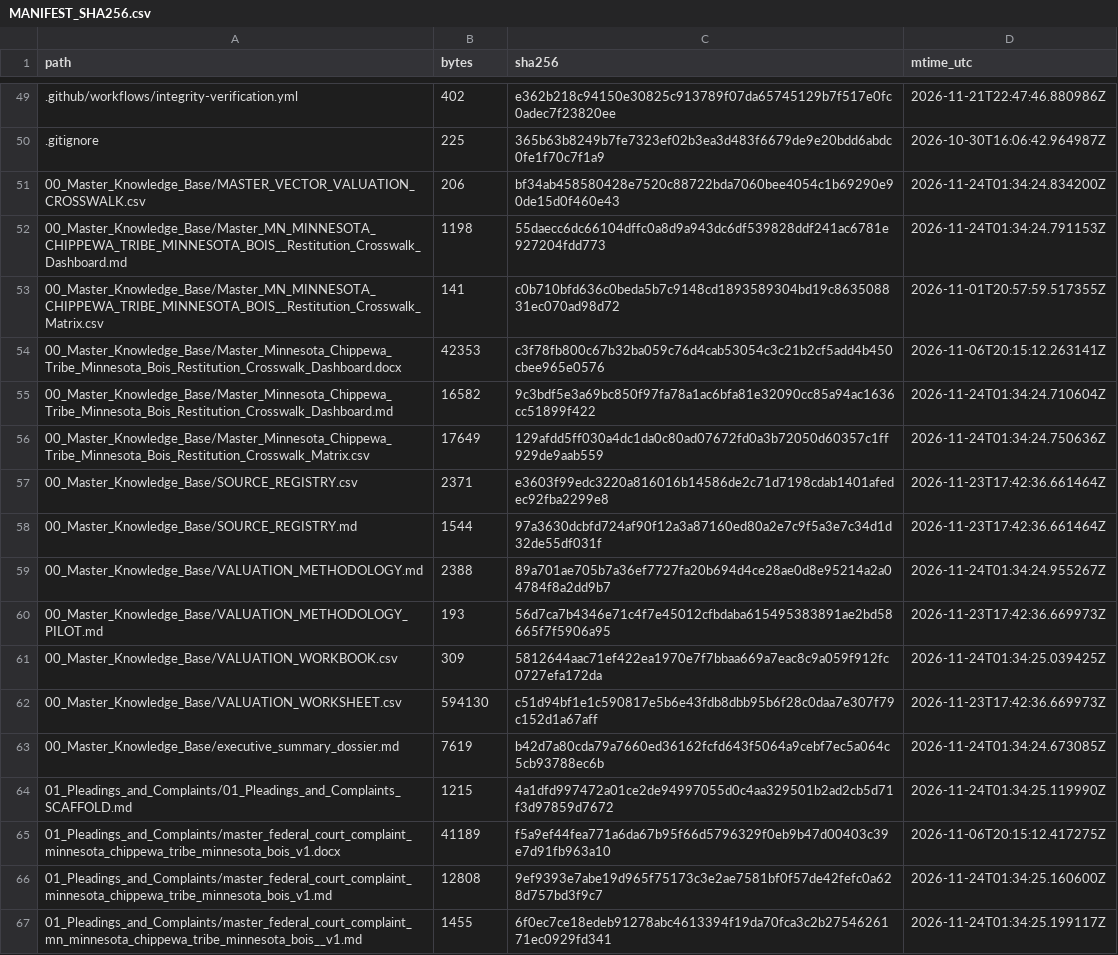
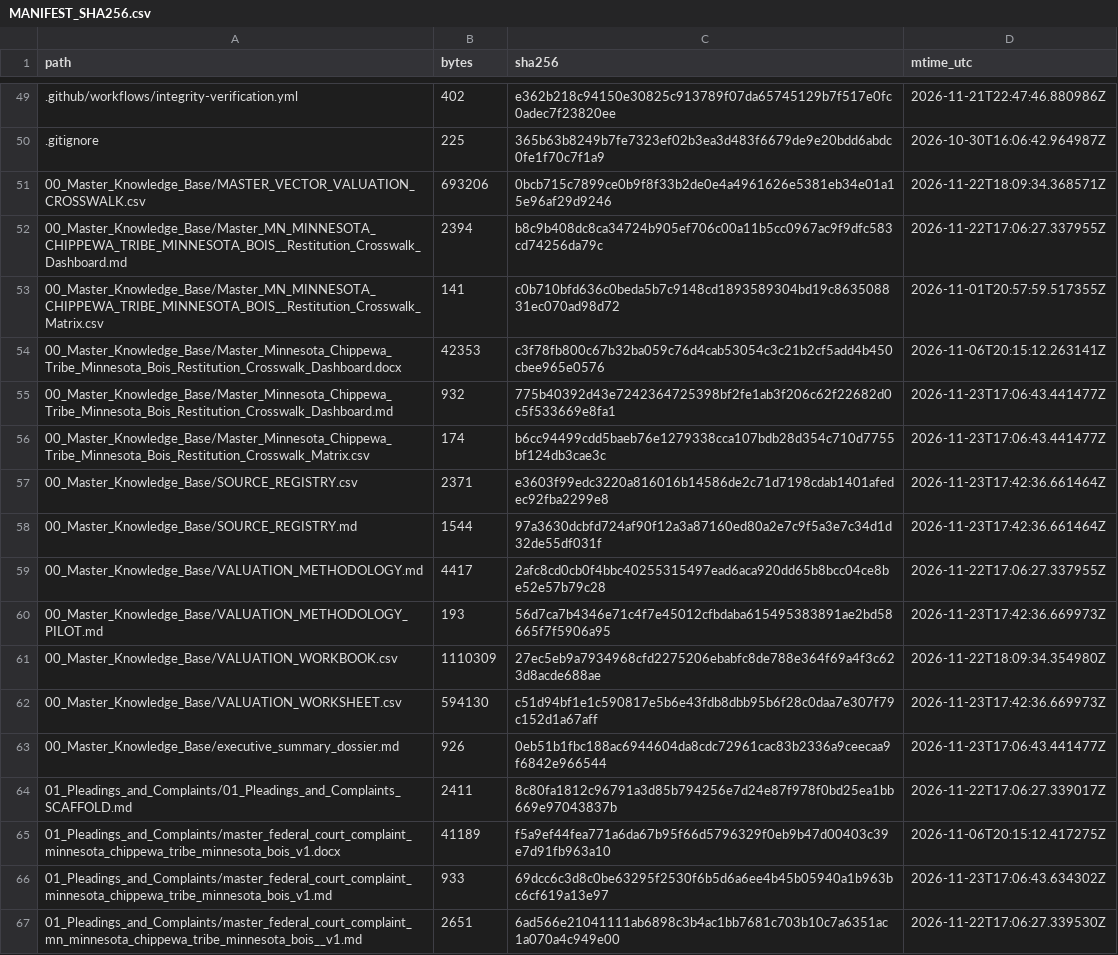
Before and after one commit to GlobalRestitutionAlliance/turtle-island-us-mn-minnesota-chippewa-tribe-minnesota-bois--master-litigation, a CSV file: 99_Archives_and_Manifests/MANIFEST_SHA256.csv, drawn as a sheet; only a part is shown, gaps mark what is left out; the diff covers the shown part only.

```diff
--- a/99_Archives_and_Manifests/MANIFEST_SHA256.csv
+++ b/99_Archives_and_Manifests/MANIFEST_SHA256.csv
@@ -50,18 +50,18 @@ path,bytes,sha256,mtime_utc
 .gitignore,225,365b63b8249b7fe7323ef02b3ea3d483f6679de9e20bdd6abdc0fe1f70c7f1a9,2026-10-30T16:06:42.964987Z
-00_Master_Knowledge_Base/MASTER_VECTOR_VALUATION_CROSSWALK.csv,206,bf34ab458580428e7520c88722bda7060bee4054c1b69290e90de15d0f460e43,2026-11-24T01:34:24.834200Z
-00_Master_Knowledge_Base/Master_MN_MINNESOTA_CHIPPEWA_TRIBE_MINNESOTA_BOIS__Restitution_Crosswalk_Dashboard.md,1198,55daecc6dc66104dffc0a8d9a943dc6df539828ddf241ac6781e927204fdd773,2026-11-24T01:34:24.791153Z
+00_Master_Knowledge_Base/MASTER_VECTOR_VALUATION_CROSSWALK.csv,693206,0bcb715c7899ce0b9f8f33b2de0e4a4961626e5381eb34e01a15e96af29d9246,2026-11-22T18:09:34.368571Z
+00_Master_Knowledge_Base/Master_MN_MINNESOTA_CHIPPEWA_TRIBE_MINNESOTA_BOIS__Restitution_Crosswalk_Dashboard.md,2394,b8c9b408dc8ca34724b905ef706c00a11b5cc0967ac9f9dfc583cd74256da79c,2026-11-22T17:06:27.337955Z
 00_Master_Knowledge_Base/Master_MN_MINNESOTA_CHIPPEWA_TRIBE_MINNESOTA_BOIS__Restitution_Crosswalk_Matrix.csv,141,c0b710bfd636c0beda5b7c9148cd1893589304bd19c863508831ec070ad98d72,2026-11-01T20:57:59.517355Z
 00_Master_Knowledge_Base/Master_Minnesota_Chippewa_Tribe_Minnesota_Bois_Restitution_Crosswalk_Dashboard.docx,42353,c3f78fb800c67b32ba059c76d4cab53054c3c21b2cf5add4b450cbee965e0576,2026-11-06T20:15:12.263141Z
-00_Master_Knowledge_Base/Master_Minnesota_Chippewa_Tribe_Minnesota_Bois_Restitution_Crosswalk_Dashboard.md,16582,9c3bdf5e3a69bc850f97fa78a1ac6bfa81e32090cc85a94ac1636cc51899f422,2026-11-24T01:34:24.710604Z
-00_Master_Knowledge_Base/Master_Minnesota_Chippewa_Tribe_Minnesota_Bois_Restitution_Crosswalk_Matrix.csv,17649,129afdd5ff030a4dc1da0c80ad07672fd0a3b72050d60357c1ff929de9aab559,2026-11-24T01:34:24.750636Z
+00_Master_Knowledge_Base/Master_Minnesota_Chippewa_Tribe_Minnesota_Bois_Restitution_Crosswalk_Dashboard.md,932,775b40392d43e7242364725398bf2fe1ab3f206c62f22682d0c5f533669e8fa1,2026-11-23T17:06:43.441477Z
+00_Master_Knowledge_Base/Master_Minnesota_Chippewa_Tribe_Minnesota_Bois_Restitution_Crosswalk_Matrix.csv,174,b6cc94499cdd5baeb76e1279338cca107bdb28d354c710d7755bf124db3cae3c,2026-11-23T17:06:43.441477Z
 00_Master_Knowledge_Base/SOURCE_REGISTRY.csv,2371,e3603f99edc3220a816016b14586de2c71d7198cdab1401afedec92fba2299e8,2026-11-23T17:42:36.661464Z
 00_Master_Knowledge_Base/SOURCE_REGISTRY.md,1544,97a3630dcbfd724af90f12a3a87160ed80a2e7c9f5a3e7c34d1d32de55df031f,2026-11-23T17:42:36.661464Z
-00_Master_Knowledge_Base/VALUATION_METHODOLOGY.md,2388,89a701ae705b7a36ef7727fa20b694d4ce28ae0d8e95214a2a04784f8a2dd9b7,2026-11-24T01:34:24.955267Z
+00_Master_Knowledge_Base/VALUATION_METHODOLOGY.md,4417,2afc8cd0cb0f4bbc40255315497ead6aca920dd65b8bcc04ce8be52e57b79c28,2026-11-22T17:06:27.337955Z
 00_Master_Knowledge_Base/VALUATION_METHODOLOGY_PILOT.md,193,56d7ca7b4346e71c4f7e45012cfbdaba615495383891ae2bd58665f7f5906a95,2026-11-23T17:42:36.669973Z
-00_Master_Knowledge_Base/VALUATION_WORKBOOK.csv,309,5812644aac71ef422ea1970e7f7bbaa669a7eac8c9a059f912fc0727efa172da,2026-11-24T01:34:25.039425Z
+00_Master_Knowledge_Base/VALUATION_WORKBOOK.csv,1110309,27ec5eb9a7934968cfd2275206ebabfc8de788e364f69a4f3c623d8acde688ae,2026-11-22T18:09:34.354980Z
 00_Master_Knowledge_Base/VALUATION_WORKSHEET.csv,594130,c51d94bf1e1c590817e5b6e43fdb8dbb95b6f28c0daa7e307f79c152d1a67aff,2026-11-23T17:42:36.669973Z
-00_Master_Knowledge_Base/executive_summary_dossier.md,7619,b42d7a80cda79a7660ed36162fcfd643f5064a9cebf7ec5a064c5cb93788ec6b,2026-11-24T01:34:24.673085Z
-01_Pleadings_and_Complaints/01_Pleadings_and_Complaints_SCAFFOLD.md,1215,4a1dfd997472a01ce2de94997055d0c4aa329501b2ad2cb5d71f3d97859d7672,2026-11-24T01:34:25.119990Z
+00_Master_Knowledge_Base/executive_summary_dossier.md,926,0eb51b1fbc188ac6944604da8cdc72961cac83b2336a9ceecaa9f6842e966544,2026-11-23T17:06:43.441477Z
+01_Pleadings_and_Complaints/01_Pleadings_and_Complaints_SCAFFOLD.md,2411,8c80fa1812c96791a3d85b794256e7d24e87f978f0bd25ea1bb669e97043837b,2026-11-22T17:06:27.339017Z
 01_Pleadings_and_Complaints/master_federal_court_complaint_minnesota_chippewa_tribe_minnesota_bois_v1.docx,41189,f5a9ef44fea771a6da67b95f66d5796329f0eb9b47d00403c39e7d91fb963a10,2026-11-06T20:15:12.417275Z
-01_Pleadings_and_Complaints/master_federal_court_complaint_minnesota_chippewa_tribe_minnesota_bois_v1.md,12808,9ef9393e7abe19d965f75173c3e2ae7581bf0f57de42fefc0a628d757bd3f9c7,2026-11-24T01:34:25.160600Z
-01_Pleadings_and_Complaints/master_federal_court_complaint_mn_minnesota_chippewa_tribe_minnesota_bois__v1.md,1455,6f0ec7ce18edeb91278abc4613394f19da70fca3c2b2754626171ec0929fd341,2026-11-24T01:34:25.199117Z
+01_Pleadings_and_Complaints/master_federal_court_complaint_minnesota_chippewa_tribe_minnesota_bois_v1.md,933,69dcc6c3d8c0be63295f2530f6b5d6a6ee4b45b05940a1b963bc6cf619a13e97,2026-11-23T17:06:43.634302Z
+01_Pleadings_and_Complaints/master_federal_court_complaint_mn_minnesota_chippewa_tribe_minnesota_bois__v1.md,2651,6ad566e21041111ab6898c3b4ac1bb7681c703b10c7a6351ac1a070a4c949e00,2026-11-22T17:06:27.339530Z
```
Also changed, not shown: 80 edited cells elsewhere in this file, 37 other files.
